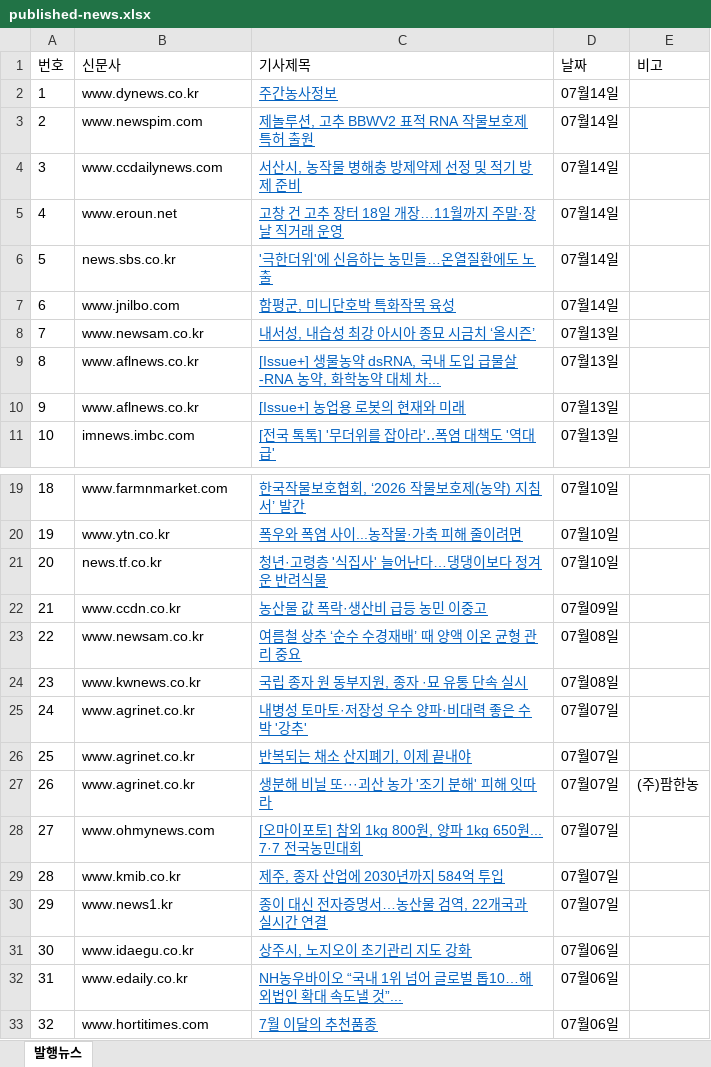
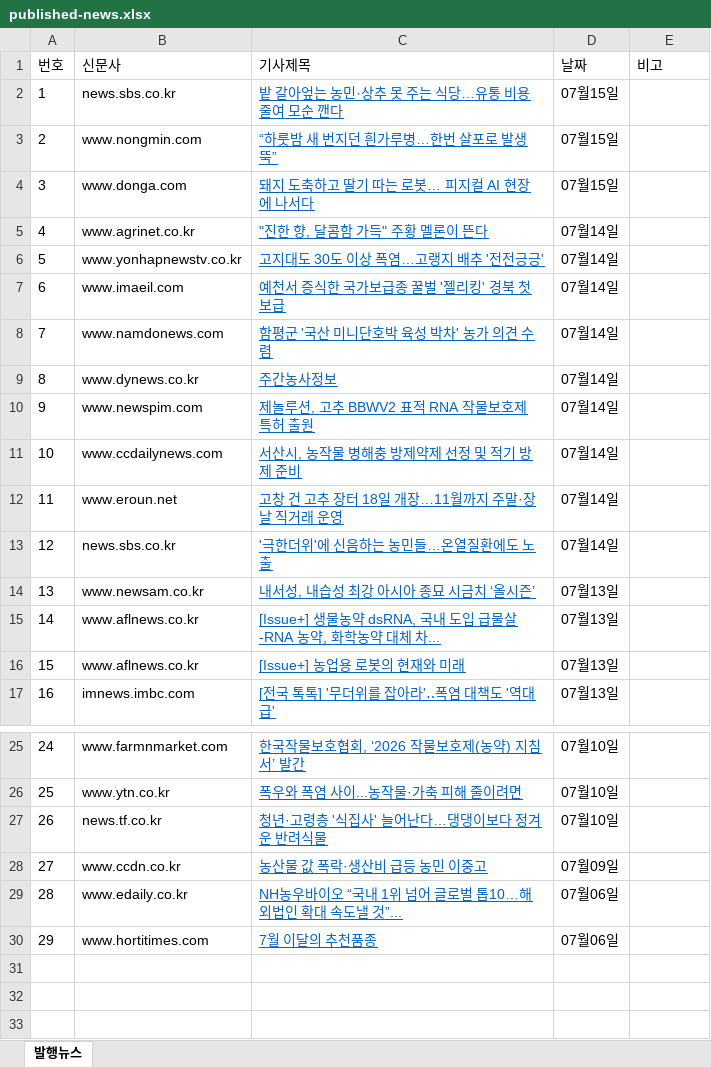
Before and after one commit to leeshelijah-spec/leeshelijah-spec.github.io, an Excel workbook: assets/published-news.xlsx, sheet 발행뉴스, drawn as a sheet; only a part is shown, gaps mark what is left out; values as stored, in another font and other column widths than the file's, no borders; removed rows and columns are numbered as before the commit, all else as after; the diff names each change by its address in the sheet, - before the commit and + after, or states it on an @@ line.

Commit message:
Publish dashboard snapshot 2026-07-15 09:17

```diff
--- a/assets/published-news.xlsx (sheet 발행뉴스)
+++ b/assets/published-news.xlsx (sheet 발행뉴스)
+row 2: 1 | news.sbs.co.kr | 밭 갈아엎는 농민·상추 못 주는 식당…유통 비용 줄여 모순 깬다 | 07월15일
+row 3: 2 | www.nongmin.com | “하룻밤 새 번지던 흰가루병…한번 살포로 발생 뚝” | 07월15일
+row 4: 3 | www.donga.com | 돼지 도축하고 딸기 따는 로봇… 피지컬 AI 현장에 나서다 | 07월15일
+row 5: 4 | www.agrinet.co.kr | "진한 향, 달콤함 가득" 주황 멜론이 뜬다 | 07월14일
+row 6: 5 | www.yonhapnewstv.co.kr | 고지대도 30도 이상 폭염…고랭지 배추 '전전긍긍' | 07월14일
+row 7: 6 | www.imaeil.com | 예천서 증식한 국가보급종 꿀벌 '젤리킹' 경북 첫 보급 | 07월14일
+row 8: 7 | www.namdonews.com | 함평군 '국산 미니단호박 육성 박차' 농가 의견 수렴 | 07월14일
@@ column A (번호) renumbered from row 9 down @@
-row 7: 6 | www.jnilbo.com | 함평군, 미니단호박 특화작목 육성 | 07월14일
-row 23: 22 | www.newsam.co.kr | 여름철 상추 ‘순수 수경재배’ 때 양액 이온 균형 관리 중요 | 07월08일
-row 24: 23 | www.kwnews.co.kr | 국립 종자 원 동부지원, 종자 ·묘 유통 단속 실시 | 07월08일
-row 25: 24 | www.agrinet.co.kr | 내병성 토마토·저장성 우수 양파·비대력 좋은 수박 '강추' | 07월07일
-row 26: 25 | www.agrinet.co.kr | 반복되는 채소 산지폐기, 이제 끝내야 | 07월07일
-row 27: 26 | www.agrinet.co.kr | 생분해 비닐 또···괴산 농가 '조기 분해' 피해 잇따라 | 07월07일 | (주)팜한농
-row 28: 27 | www.ohmynews.com | [오마이포토] 참외 1kg 800원, 양파 1kg 650원... 7·7 전국농민대회 | 07월07일
-row 29: 28 | www.kmib.co.kr | 제주, 종자 산업에 2030년까지 584억 투입 | 07월07일
-row 30: 29 | www.news1.kr | 종이 대신 전자증명서…농산물 검역, 22개국과 실시간 연결 | 07월07일
-row 31: 30 | www.idaegu.co.kr | 상주시, 노지오이 초기관리 지도 강화 | 07월06일
```
Also changed, not shown: 2 other files.
